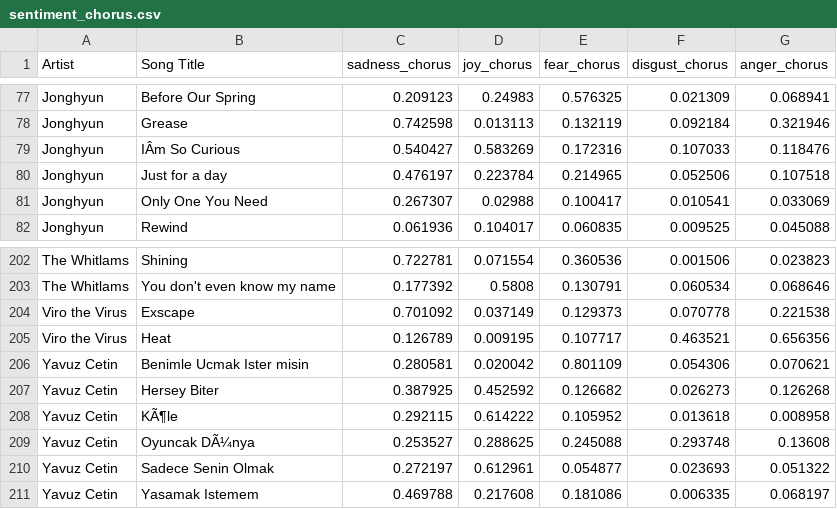
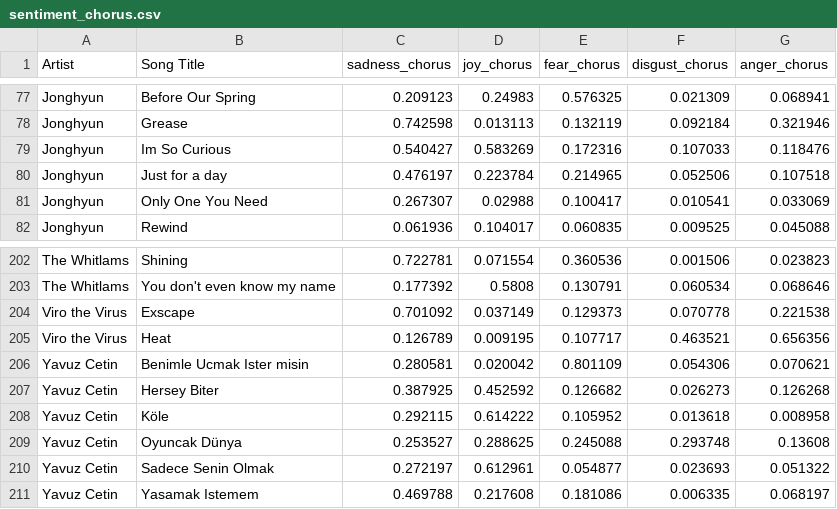
Before and after one commit to Sedce/Thesis, a CSV file: Python/sentiment_chorus.csv, drawn as a sheet; only a part is shown, gaps mark what is left out; the diff names each change by its address in the sheet, - before the commit and + after, or states it on an @@ line.

```diff
--- a/Python/sentiment_chorus.csv
+++ b/Python/sentiment_chorus.csv
-B79 (Song Title): IÂm So Curious
+B79 (Song Title): Im So Curious
-B208 (Song Title): KÃ¶le
+B208 (Song Title): Köle
-B209 (Song Title): Oyuncak DÃ¼nya
+B209 (Song Title): Oyuncak Dünya
```
Also changed, not shown: Python/merged.csv, Python/sentiment_verse.csv, 3 other files.
